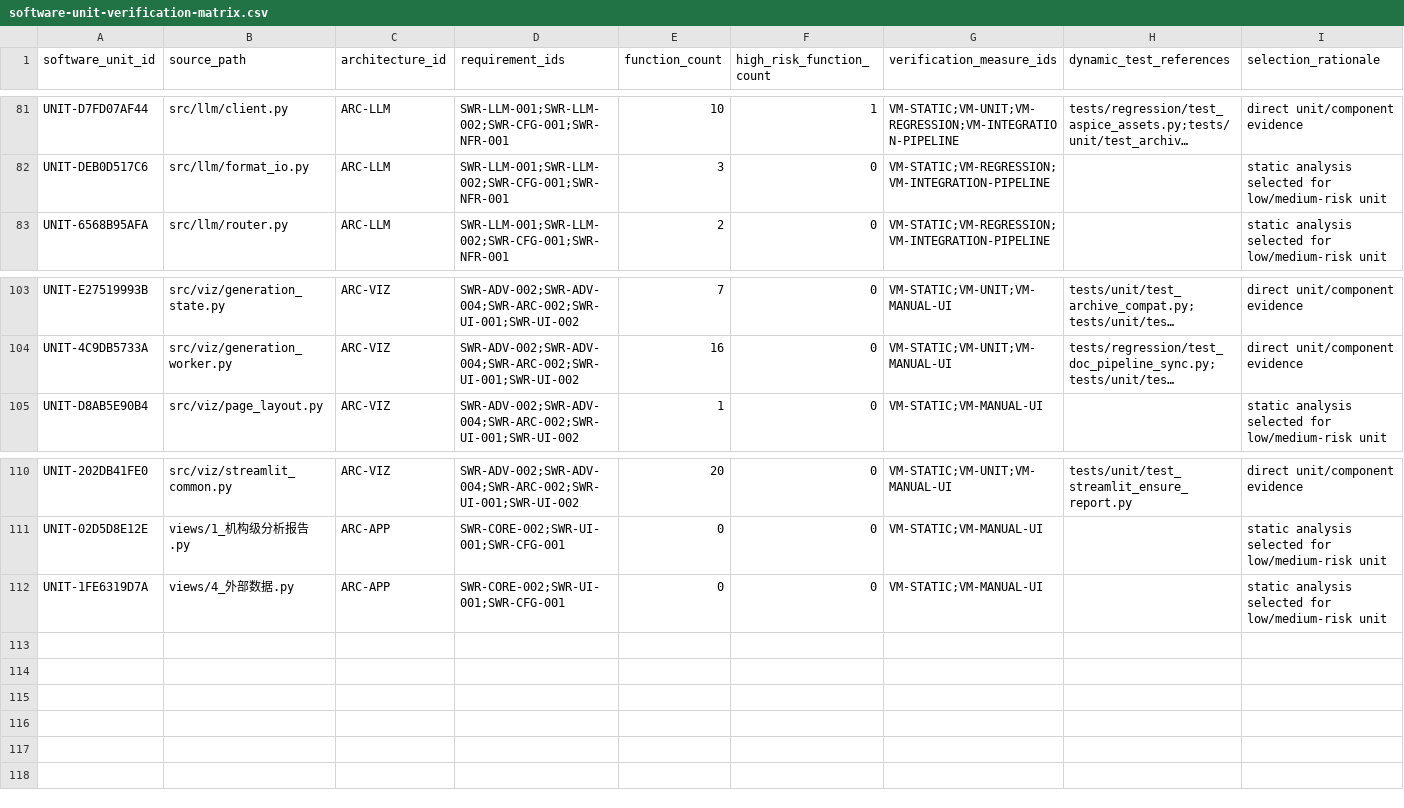
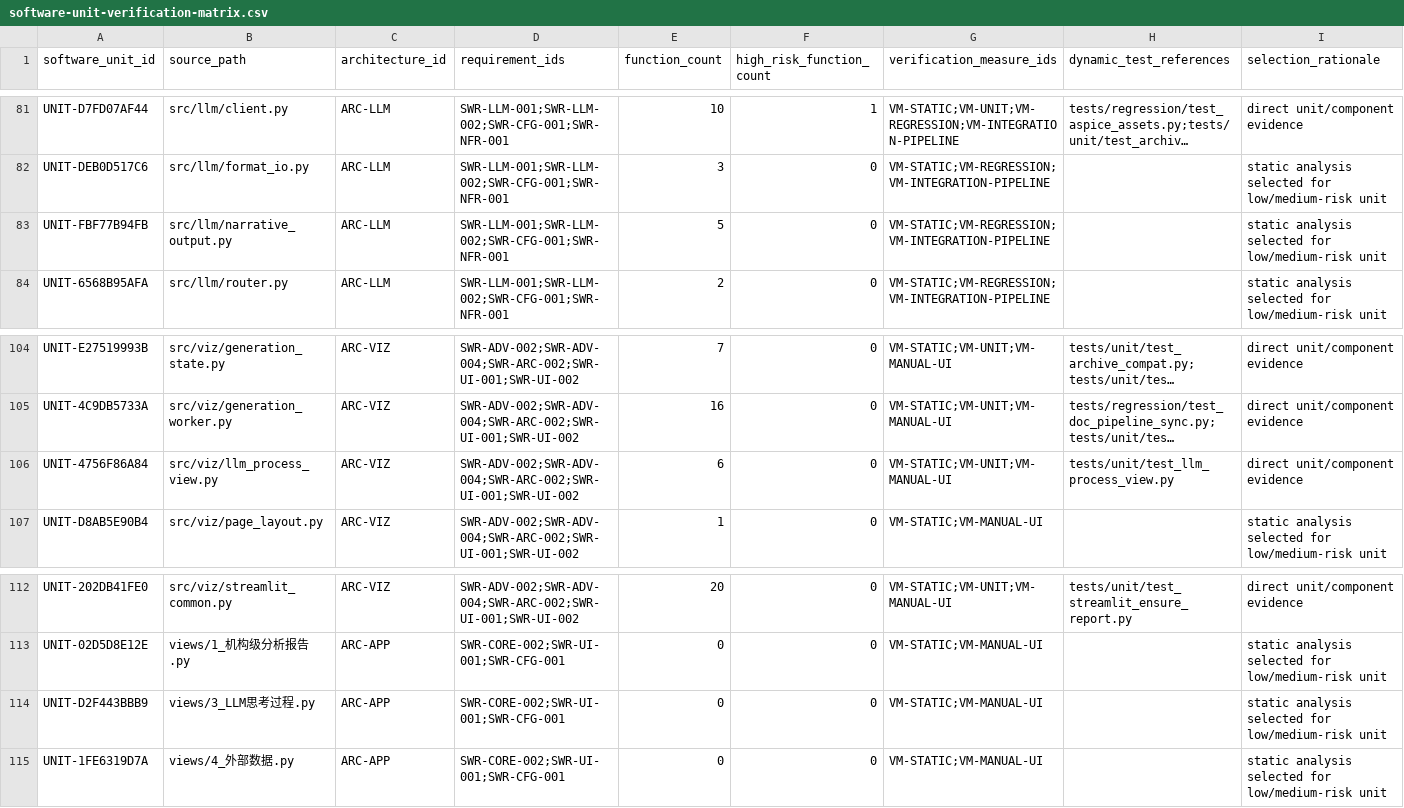
Before and after one commit to vbqx/GoldAnalysisAI, a CSV file: docs/aspice/_machine/software-unit-verification-matrix.csv, drawn as a sheet; only a part is shown, gaps mark what is left out; long unchanged cells end in …; rows hold the shown columns only; the diff names each change by its address in the sheet, - before the commit and + after, or states it on an @@ line.

```diff
--- a/docs/aspice/_machine/software-unit-verification-matrix.csv
+++ b/docs/aspice/_machine/software-unit-verification-matrix.csv
+row 83: UNIT-FBF77B94FB | src/llm/narrative_output.py | ARC-LLM | SWR-LLM-001;SWR-LLM-002;SWR-CFG-001;SWR-NFR-001 | 5 | 0 | VM-STATIC;VM-REGRESSION;VM-INTEGRATION-PIPELINE |  | static analysis selected for low/medium-risk unit
+row 106: UNIT-4756F86A84 | src/viz/llm_process_view.py | ARC-VIZ | SWR-ADV-002;SWR-ADV-004;SWR-ARC-002;SWR-UI-001;SWR-UI-002 | 6 | 0 | VM-STATIC;VM-UNIT;VM-MANUAL-UI | tests/unit/test_llm_process_view.py | direct unit/component evidence
+row 114: UNIT-D2F443BBB9 | views/3_LLM思考过程.py | ARC-APP | SWR-CORE-002;SWR-UI-001;SWR-CFG-001 | 0 | 0 | VM-STATIC;VM-MANUAL-UI |  | static analysis selected for low/medium-risk unit
```
Also changed, not shown: docs/aspice/_machine/software-function-map.csv, docs/aspice/_machine/software-unit-catalog.csv, 14 other files.
